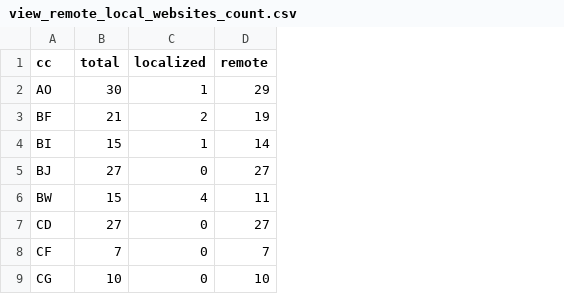
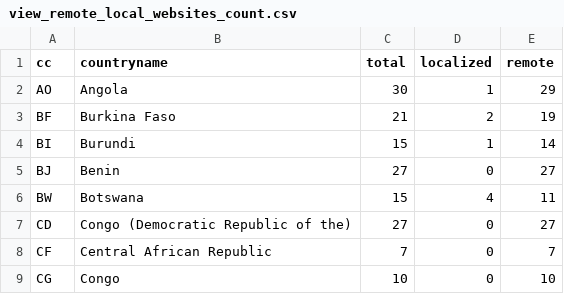
Before and after one commit to AFRINIC-Labs/content-africa-study, a CSV file: data/tables/view_remote_local_websites_count.csv, drawn as a sheet; only a part is shown; the diff names each change by its address in the sheet, - before the commit and + after, or states it on an @@ line.

```diff
--- a/data/tables/view_remote_local_websites_count.csv
+++ b/data/tables/view_remote_local_websites_count.csv
+column B (countryname), rows 2-9: Angola | Burkina Faso | Burundi | Benin | Botswana | Congo (Democratic Republic of the) | Central African Republic | Congo
```
Also changed, not shown: 12 other files.
